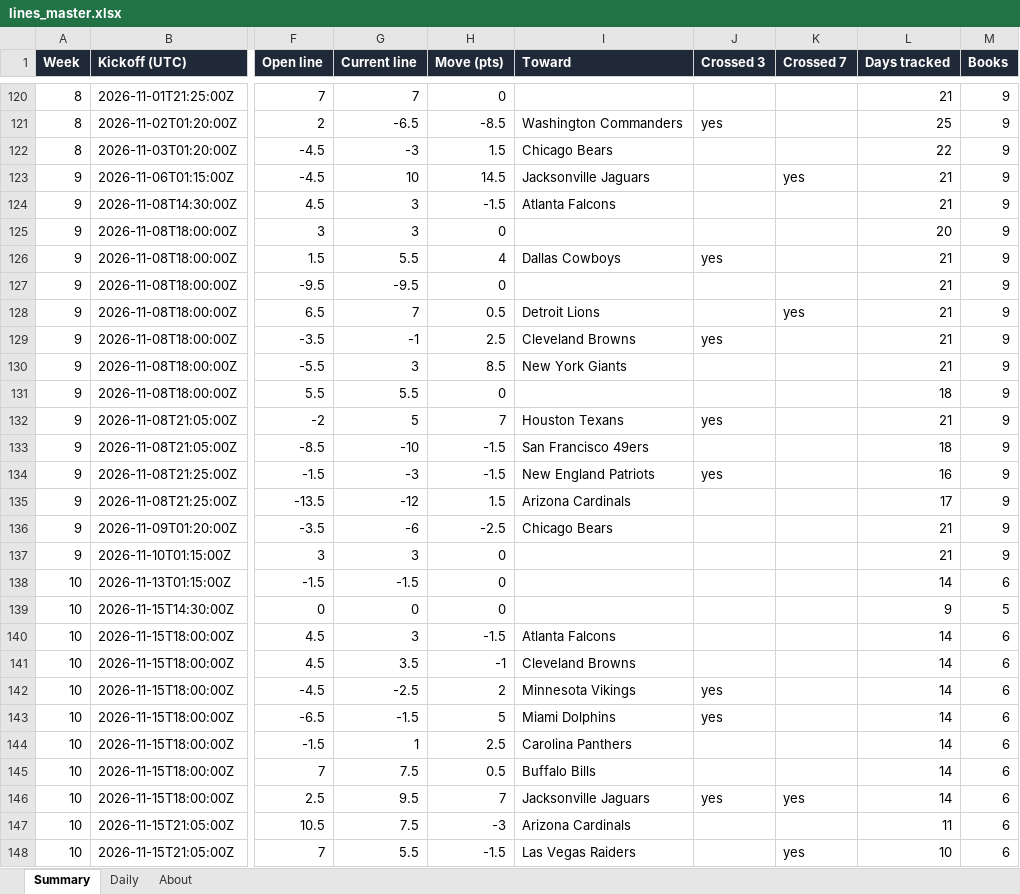
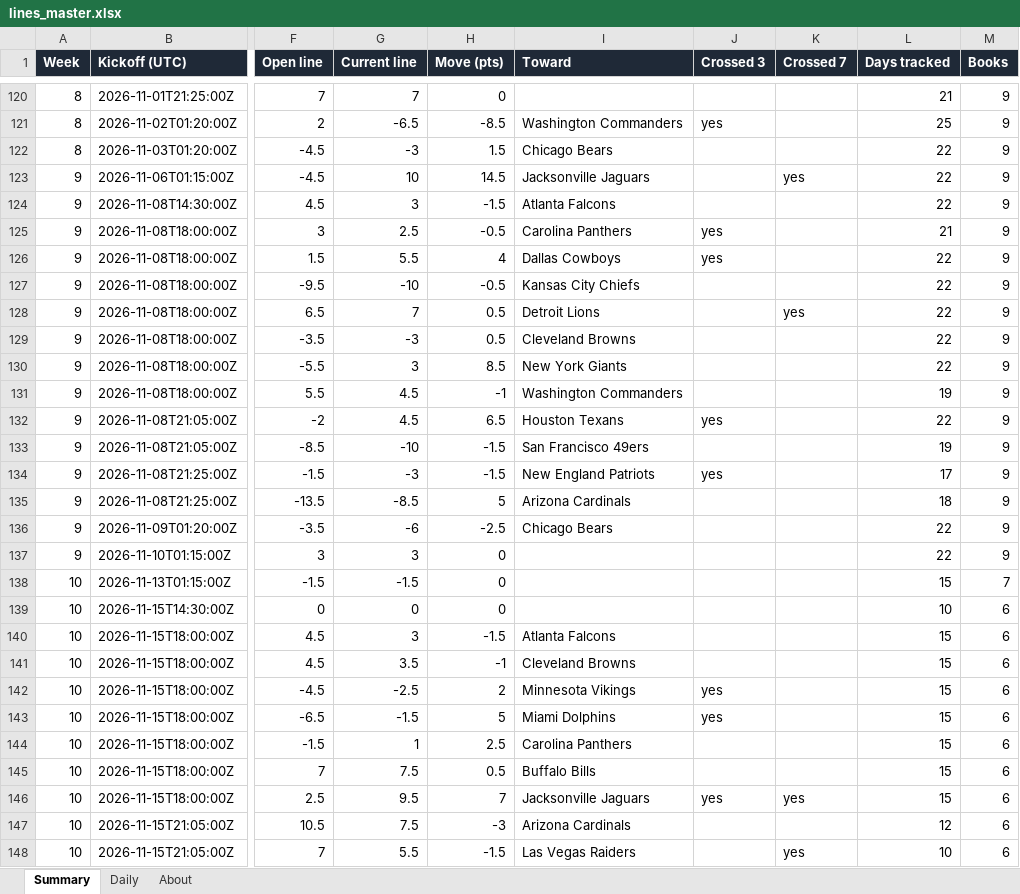
Before and after one commit to G4-Admin/nfl-line-tracker, an Excel workbook: data/lines_master.xlsx, sheet Summary, drawn as a sheet; only a part is shown, gaps mark what is left out; values as stored, in another font and other column widths than the file's, no borders; the diff covers the shown part only; the diff names each change by its address in the sheet, - before the commit and + after, or states it on an @@ line.

```diff
--- a/data/lines_master.xlsx (sheet Summary)
+++ b/data/lines_master.xlsx (sheet Summary)
-L123:L124 (Days tracked): 21
+L123:L124 (Days tracked): 22
-G125 (Current line): 3
+G125 (Current line): 2.5
-H125 (Move (pts)): 0
+H125 (Move (pts)): -0.5
-I125 (Toward): (empty)
+I125 (Toward): Carolina Panthers
-J125 (Crossed 3): (empty)
+J125 (Crossed 3): yes
-L125 (Days tracked): 20
+L125 (Days tracked): 21
-L126:L130 (Days tracked): 21
+L126:L130 (Days tracked): 22
-G127 (Current line): -9.5
+G127 (Current line): -10
-H127 (Move (pts)): 0
+H127 (Move (pts)): -0.5
-I127 (Toward): (empty)
+I127 (Toward): Kansas City Chiefs
-G129 (Current line): -1
+G129 (Current line): -3
-H129 (Move (pts)): 2.5
+H129 (Move (pts)): 0.5
-J129 (Crossed 3): yes
+J129 (Crossed 3): (empty)
-G131 (Current line): 5.5
+G131 (Current line): 4.5
-H131 (Move (pts)): 0
+H131 (Move (pts)): -1
-I131 (Toward): (empty)
+I131 (Toward): Washington Commanders
-L131 (Days tracked): 18
+L131 (Days tracked): 19
-G132 (Current line): 5
+G132 (Current line): 4.5
-H132 (Move (pts)): 7
+H132 (Move (pts)): 6.5
-L132 (Days tracked): 21
+L132 (Days tracked): 22
-L133 (Days tracked): 18
+L133 (Days tracked): 19
-L134 (Days tracked): 16
+L134 (Days tracked): 17
-G135 (Current line): -12
+G135 (Current line): -8.5
-H135 (Move (pts)): 1.5
+H135 (Move (pts)): 5
-L135 (Days tracked): 17
+L135 (Days tracked): 18
-L136:L137 (Days tracked): 21
+L136:L137 (Days tracked): 22
-L138 (Days tracked): 14
+L138 (Days tracked): 15
-M138 (Books): 6
+M138 (Books): 7
-L139 (Days tracked): 9
+L139 (Days tracked): 10
-M139 (Books): 5
+M139 (Books): 6
-L140:L146 (Days tracked): 14
+L140:L146 (Days tracked): 15
-L147 (Days tracked): 11
+L147 (Days tracked): 12
```
Also changed, not shown: 6 edited cells elsewhere in this sheet, sheet Daily, sheet About, 5 other files.
